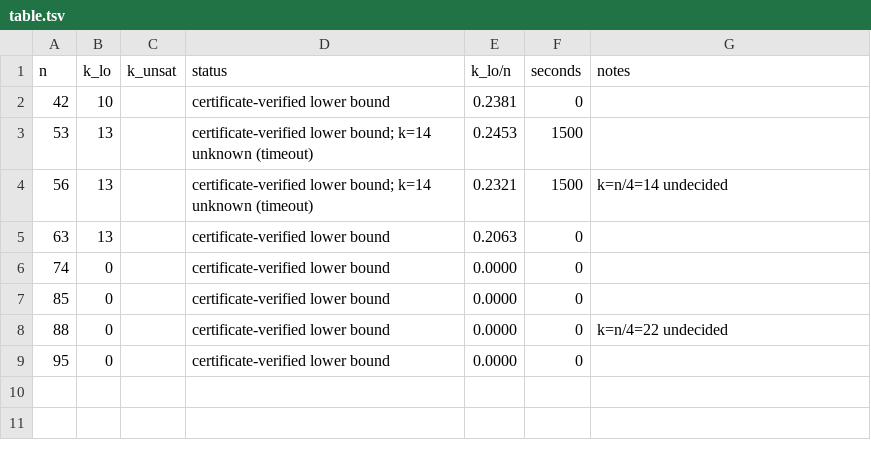
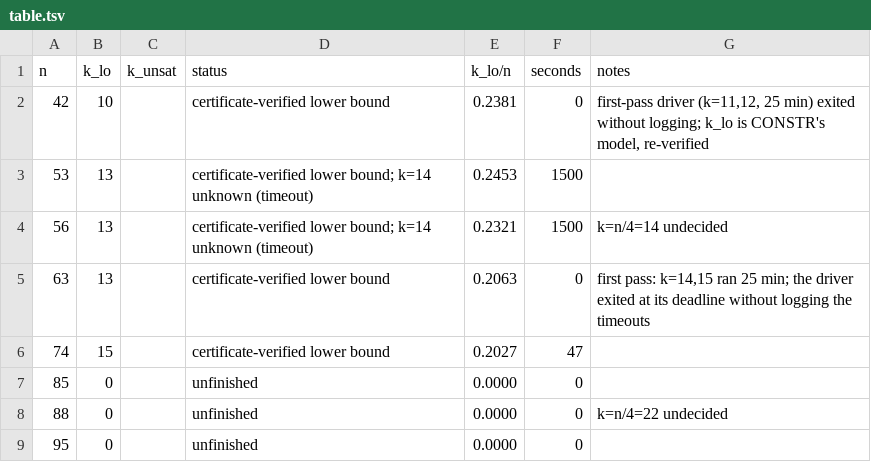
Before and after one commit to CuteSurtr/erdos-810-research, a TSV file: bruteforce/results/CYC/C4/table.tsv, drawn as a sheet.

Commit message:
CYC/C4: n=74 first pass (k=15)

```diff
--- a/bruteforce/results/CYC/C4/table.tsv
+++ b/bruteforce/results/CYC/C4/table.tsv
@@ -1,9 +1,9 @@
 n	k_lo	k_unsat	status	k_lo/n	seconds	notes
-42	10		certificate-verified lower bound	0.2381	0	
+42	10		certificate-verified lower bound	0.2381	0	first-pass driver (k=11,12, 25 min) exited without logging; k_lo is CONSTR's model, re-verified
 53	13		certificate-verified lower bound; k=14 unknown (timeout)	0.2453	1500	
 56	13		certificate-verified lower bound; k=14 unknown (timeout)	0.2321	1500	k=n/4=14 undecided
-63	13		certificate-verified lower bound	0.2063	0	
-74	0		certificate-verified lower bound	0.0000	0	
-85	0		certificate-verified lower bound	0.0000	0	
-88	0		certificate-verified lower bound	0.0000	0	k=n/4=22 undecided
-95	0		certificate-verified lower bound	0.0000	0	
+63	13		certificate-verified lower bound	0.2063	0	first pass: k=14,15 ran 25 min; the driver exited at its deadline without logging the timeouts
+74	15		certificate-verified lower bound	0.2027	47	
+85	0		unfinished	0.0000	0	
+88	0		unfinished	0.0000	0	k=n/4=22 undecided
+95	0		unfinished	0.0000	0	
```
Also changed, not shown: 9 other files.
